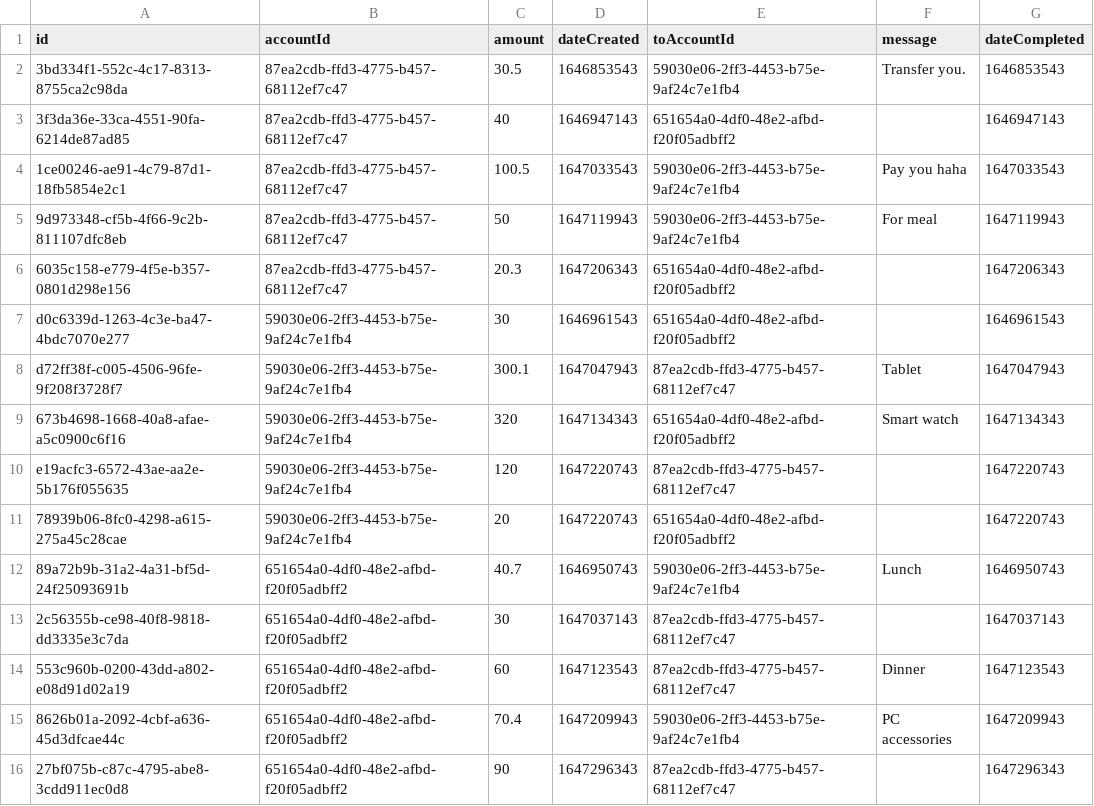
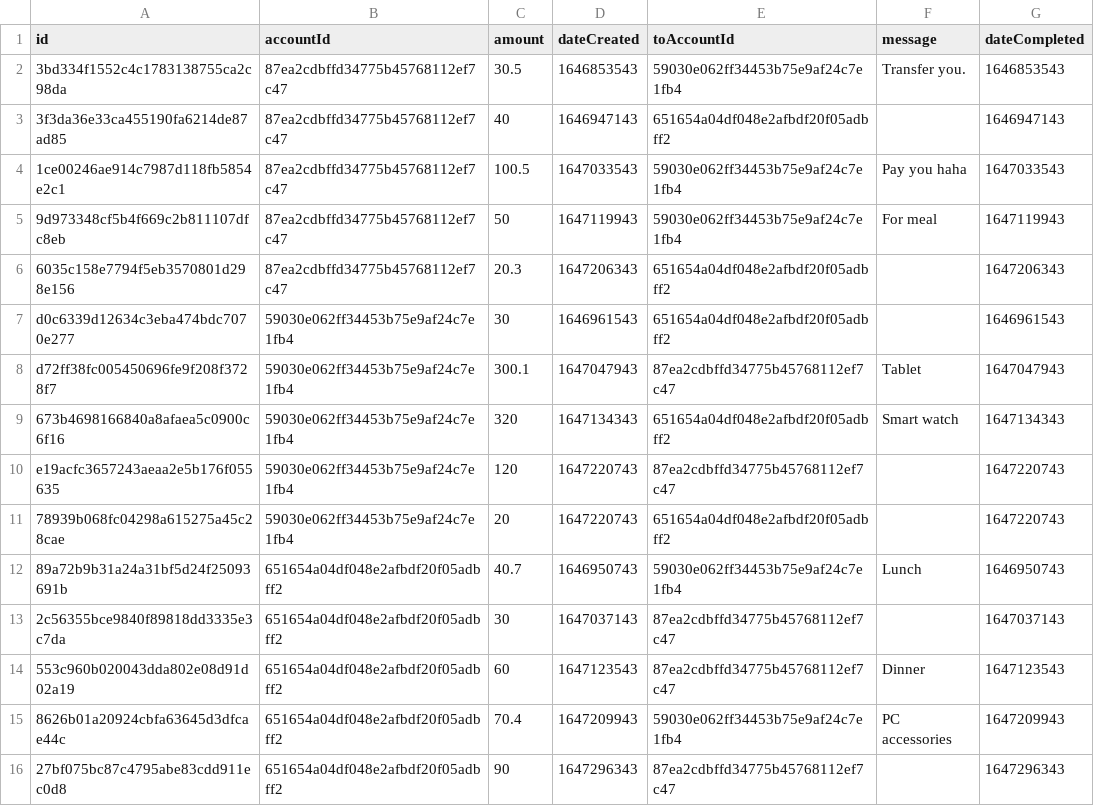
Before and after one commit to luazhizhan/CSC1009-ATM-CLI, a CSV file: app/src/main/resources/Transaction/transfer_transactions.csv, drawn as a sheet.

```diff
--- a/app/src/main/resources/Transaction/transfer_transactions.csv
+++ b/app/src/main/resources/Transaction/transfer_transactions.csv
@@ -1,16 +1,16 @@
 id,accountId,amount,dateCreated,toAccountId,message,dateCompleted
-3bd334f1-552c-4c17-8313-8755ca2c98da,87ea2cdb-ffd3-4775-b457-68112ef7c47,30.5,1646853543,59030e06-2ff3-4453-b75e-9af24c7e1fb4,Transfer you.,1646853543
-3f3da36e-33ca-4551-90fa-6214de87ad85,87ea2cdb-ffd3-4775-b457-68112ef7c47,40,1646947143,651654a0-4df0-48e2-afbd-f20f05adbff2,,1646947143
-1ce00246-ae91-4c79-87d1-18fb5854e2c1,87ea2cdb-ffd3-4775-b457-68112ef7c47,100.5,1647033543,59030e06-2ff3-4453-b75e-9af24c7e1fb4,Pay you haha,1647033543
-9d973348-cf5b-4f66-9c2b-811107dfc8eb,87ea2cdb-ffd3-4775-b457-68112ef7c47,50,1647119943,59030e06-2ff3-4453-b75e-9af24c7e1fb4,For meal,1647119943
-6035c158-e779-4f5e-b357-0801d298e156,87ea2cdb-ffd3-4775-b457-68112ef7c47,20.3,1647206343,651654a0-4df0-48e2-afbd-f20f05adbff2,,1647206343
-d0c6339d-1263-4c3e-ba47-4bdc7070e277,59030e06-2ff3-4453-b75e-9af24c7e1fb4,30,1646961543,651654a0-4df0-48e2-afbd-f20f05adbff2,,1646961543
-d72ff38f-c005-4506-96fe-9f208f3728f7,59030e06-2ff3-4453-b75e-9af24c7e1fb4,300.1,1647047943,87ea2cdb-ffd3-4775-b457-68112ef7c47,Tablet,1647047943
-673b4698-1668-40a8-afae-a5c0900c6f16,59030e06-2ff3-4453-b75e-9af24c7e1fb4,320,1647134343,651654a0-4df0-48e2-afbd-f20f05adbff2,Smart watch,1647134343
-e19acfc3-6572-43ae-aa2e-5b176f055635,59030e06-2ff3-4453-b75e-9af24c7e1fb4,120,1647220743,87ea2cdb-ffd3-4775-b457-68112ef7c47,,1647220743
-78939b06-8fc0-4298-a615-275a45c28cae,59030e06-2ff3-4453-b75e-9af24c7e1fb4,20,1647220743,651654a0-4df0-48e2-afbd-f20f05adbff2,,1647220743
-89a72b9b-31a2-4a31-bf5d-24f25093691b,651654a0-4df0-48e2-afbd-f20f05adbff2,40.7,1646950743,59030e06-2ff3-4453-b75e-9af24c7e1fb4,Lunch,1646950743
-2c56355b-ce98-40f8-9818-dd3335e3c7da,651654a0-4df0-48e2-afbd-f20f05adbff2,30,1647037143,87ea2cdb-ffd3-4775-b457-68112ef7c47,,1647037143
-553c960b-0200-43dd-a802-e08d91d02a19,651654a0-4df0-48e2-afbd-f20f05adbff2,60,1647123543,87ea2cdb-ffd3-4775-b457-68112ef7c47,Dinner,1647123543
-8626b01a-2092-4cbf-a636-45d3dfcae44c,651654a0-4df0-48e2-afbd-f20f05adbff2,70.4,1647209943,59030e06-2ff3-4453-b75e-9af24c7e1fb4,PC accessories,1647209943
-27bf075b-c87c-4795-abe8-3cdd911ec0d8,651654a0-4df0-48e2-afbd-f20f05adbff2,90,1647296343,87ea2cdb-ffd3-4775-b457-68112ef7c47,,1647296343
+3bd334f1552c4c1783138755ca2c98da,87ea2cdbffd34775b45768112ef7c47,30.5,1646853543,59030e062ff34453b75e9af24c7e1fb4,Transfer you.,1646853543
+3f3da36e33ca455190fa6214de87ad85,87ea2cdbffd34775b45768112ef7c47,40,1646947143,651654a04df048e2afbdf20f05adbff2,,1646947143
+1ce00246ae914c7987d118fb5854e2c1,87ea2cdbffd34775b45768112ef7c47,100.5,1647033543,59030e062ff34453b75e9af24c7e1fb4,Pay you haha,1647033543
+9d973348cf5b4f669c2b811107dfc8eb,87ea2cdbffd34775b45768112ef7c47,50,1647119943,59030e062ff34453b75e9af24c7e1fb4,For meal,1647119943
+6035c158e7794f5eb3570801d298e156,87ea2cdbffd34775b45768112ef7c47,20.3,1647206343,651654a04df048e2afbdf20f05adbff2,,1647206343
+d0c6339d12634c3eba474bdc7070e277,59030e062ff34453b75e9af24c7e1fb4,30,1646961543,651654a04df048e2afbdf20f05adbff2,,1646961543
+d72ff38fc005450696fe9f208f3728f7,59030e062ff34453b75e9af24c7e1fb4,300.1,1647047943,87ea2cdbffd34775b45768112ef7c47,Tablet,1647047943
+673b4698166840a8afaea5c0900c6f16,59030e062ff34453b75e9af24c7e1fb4,320,1647134343,651654a04df048e2afbdf20f05adbff2,Smart watch,1647134343
+e19acfc3657243aeaa2e5b176f055635,59030e062ff34453b75e9af24c7e1fb4,120,1647220743,87ea2cdbffd34775b45768112ef7c47,,1647220743
+78939b068fc04298a615275a45c28cae,59030e062ff34453b75e9af24c7e1fb4,20,1647220743,651654a04df048e2afbdf20f05adbff2,,1647220743
+89a72b9b31a24a31bf5d24f25093691b,651654a04df048e2afbdf20f05adbff2,40.7,1646950743,59030e062ff34453b75e9af24c7e1fb4,Lunch,1646950743
+2c56355bce9840f89818dd3335e3c7da,651654a04df048e2afbdf20f05adbff2,30,1647037143,87ea2cdbffd34775b45768112ef7c47,,1647037143
+553c960b020043dda802e08d91d02a19,651654a04df048e2afbdf20f05adbff2,60,1647123543,87ea2cdbffd34775b45768112ef7c47,Dinner,1647123543
+8626b01a20924cbfa63645d3dfcae44c,651654a04df048e2afbdf20f05adbff2,70.4,1647209943,59030e062ff34453b75e9af24c7e1fb4,PC accessories,1647209943
+27bf075bc87c4795abe83cdd911ec0d8,651654a04df048e2afbdf20f05adbff2,90,1647296343,87ea2cdbffd34775b45768112ef7c47,,1647296343
```
Also changed, not shown: app/src/main/resources/Transaction/cash_transactions.csv, 6 other files.
